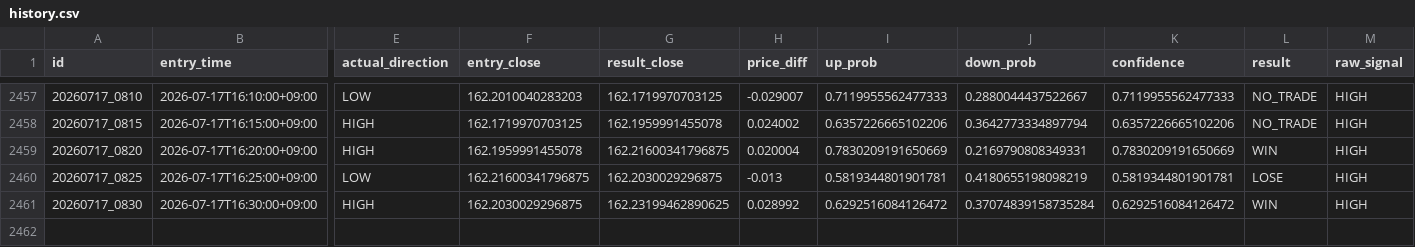
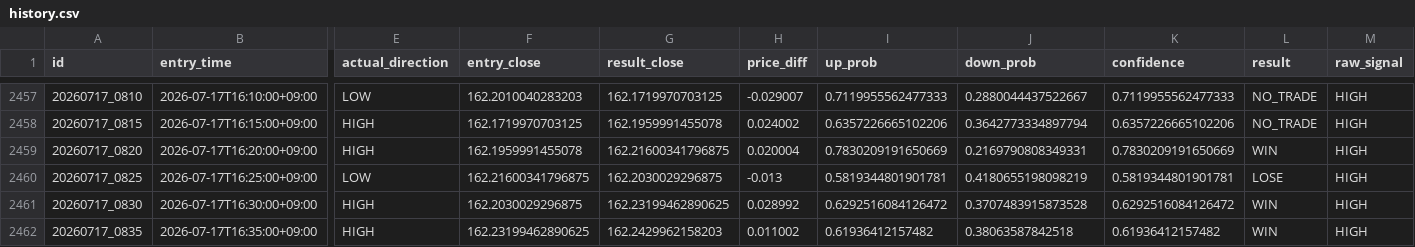
Before and after one commit to jv8gbf476b-ctrl/BO_AI_5M, a CSV file: history.csv, drawn as a sheet; only a part is shown, gaps mark what is left out; rows hold the shown columns only; the diff names each change by its address in the sheet, - before the commit and + after, or states it on an @@ line.

```diff
--- a/history.csv
+++ b/history.csv
-J2461 (down_prob): 0.37074839158735284
+J2461 (down_prob): 0.3707483915873528
+row 2462: 20260717_0835 | 2026-07-17T16:35:00+09:00 | HIGH | 162.23199462890625 | 162.2429962158203 | 0.011002 | 0.61936412157482 | 0.38063587842518 | 0.61936412157482 | WIN | HIGH
```
Also changed, not shown: 1 other file.
